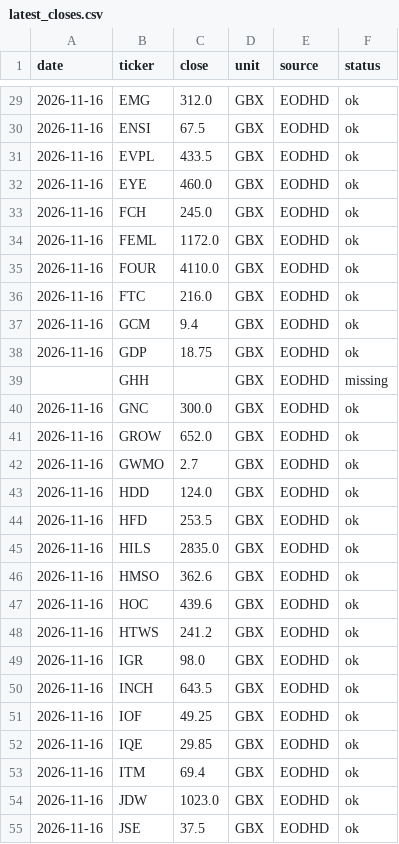
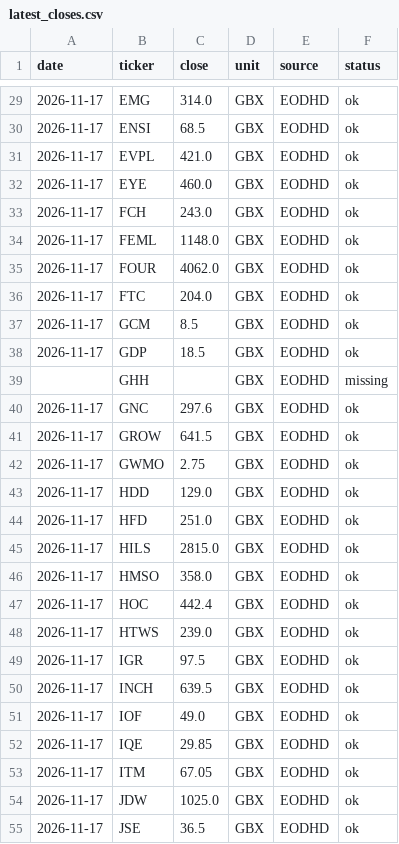
Before and after one commit to SafariBobz/aim-trading-results, a CSV file: paper/latest_closes.csv, drawn as a sheet; only a part is shown, gaps mark what is left out; the diff covers the shown part only.

```diff
--- a/paper/latest_closes.csv
+++ b/paper/latest_closes.csv
@@ -29,27 +29,27 @@ date,ticker,close,unit,source,status
-2026-11-16,EMG,312.0,GBX,EODHD,ok
-2026-11-16,ENSI,67.5,GBX,EODHD,ok
-2026-11-16,EVPL,433.5,GBX,EODHD,ok
-2026-11-16,EYE,460.0,GBX,EODHD,ok
-2026-11-16,FCH,245.0,GBX,EODHD,ok
-2026-11-16,FEML,1172.0,GBX,EODHD,ok
-2026-11-16,FOUR,4110.0,GBX,EODHD,ok
-2026-11-16,FTC,216.0,GBX,EODHD,ok
-2026-11-16,GCM,9.4,GBX,EODHD,ok
-2026-11-16,GDP,18.75,GBX,EODHD,ok
+2026-11-17,EMG,314.0,GBX,EODHD,ok
+2026-11-17,ENSI,68.5,GBX,EODHD,ok
+2026-11-17,EVPL,421.0,GBX,EODHD,ok
+2026-11-17,EYE,460.0,GBX,EODHD,ok
+2026-11-17,FCH,243.0,GBX,EODHD,ok
+2026-11-17,FEML,1148.0,GBX,EODHD,ok
+2026-11-17,FOUR,4062.0,GBX,EODHD,ok
+2026-11-17,FTC,204.0,GBX,EODHD,ok
+2026-11-17,GCM,8.5,GBX,EODHD,ok
+2026-11-17,GDP,18.5,GBX,EODHD,ok
 ,GHH,,GBX,EODHD,missing
-2026-11-16,GNC,300.0,GBX,EODHD,ok
-2026-11-16,GROW,652.0,GBX,EODHD,ok
-2026-11-16,GWMO,2.7,GBX,EODHD,ok
-2026-11-16,HDD,124.0,GBX,EODHD,ok
-2026-11-16,HFD,253.5,GBX,EODHD,ok
-2026-11-16,HILS,2835.0,GBX,EODHD,ok
-2026-11-16,HMSO,362.6,GBX,EODHD,ok
-2026-11-16,HOC,439.6,GBX,EODHD,ok
-2026-11-16,HTWS,241.2,GBX,EODHD,ok
-2026-11-16,IGR,98.0,GBX,EODHD,ok
-2026-11-16,INCH,643.5,GBX,EODHD,ok
-2026-11-16,IOF,49.25,GBX,EODHD,ok
-2026-11-16,IQE,29.85,GBX,EODHD,ok
-2026-11-16,ITM,69.4,GBX,EODHD,ok
-2026-11-16,JDW,1023.0,GBX,EODHD,ok
-2026-11-16,JSE,37.5,GBX,EODHD,ok
+2026-11-17,GNC,297.6,GBX,EODHD,ok
+2026-11-17,GROW,641.5,GBX,EODHD,ok
+2026-11-17,GWMO,2.75,GBX,EODHD,ok
+2026-11-17,HDD,129.0,GBX,EODHD,ok
+2026-11-17,HFD,251.0,GBX,EODHD,ok
+2026-11-17,HILS,2815.0,GBX,EODHD,ok
+2026-11-17,HMSO,358.0,GBX,EODHD,ok
+2026-11-17,HOC,442.4,GBX,EODHD,ok
+2026-11-17,HTWS,239.0,GBX,EODHD,ok
+2026-11-17,IGR,97.5,GBX,EODHD,ok
+2026-11-17,INCH,639.5,GBX,EODHD,ok
+2026-11-17,IOF,49.0,GBX,EODHD,ok
+2026-11-17,IQE,29.85,GBX,EODHD,ok
+2026-11-17,ITM,67.05,GBX,EODHD,ok
+2026-11-17,JDW,1025.0,GBX,EODHD,ok
+2026-11-17,JSE,36.5,GBX,EODHD,ok
```
Also changed, not shown: 128 edited cells elsewhere in this file.
